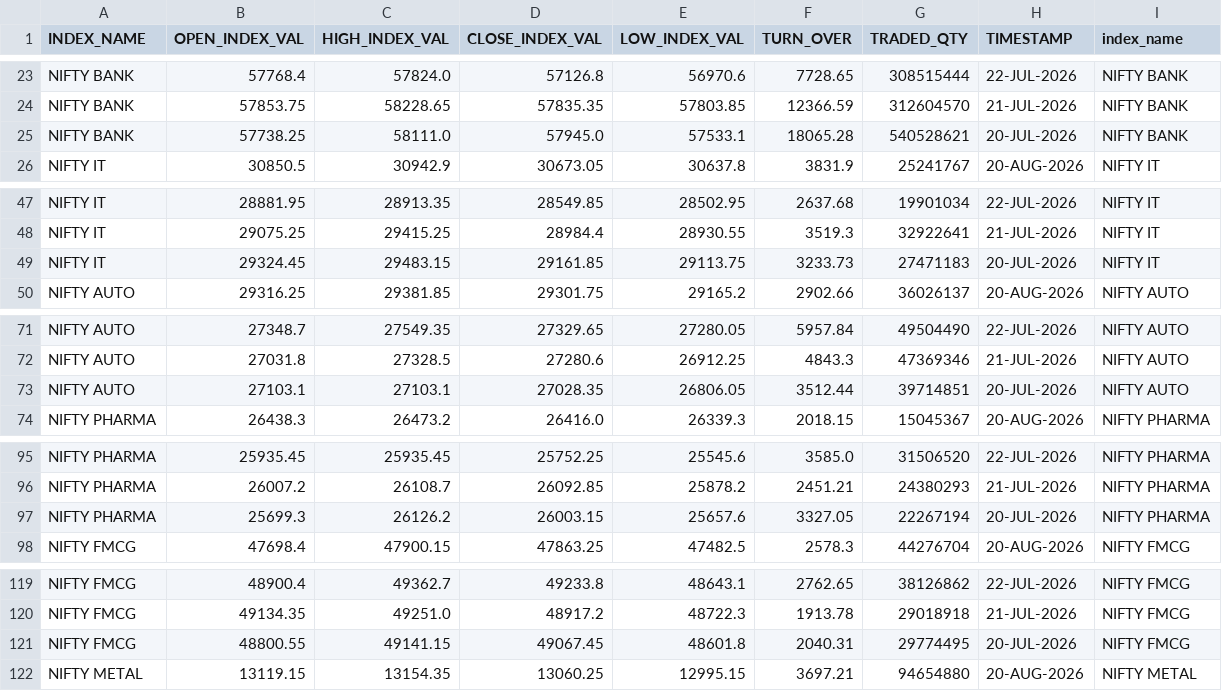
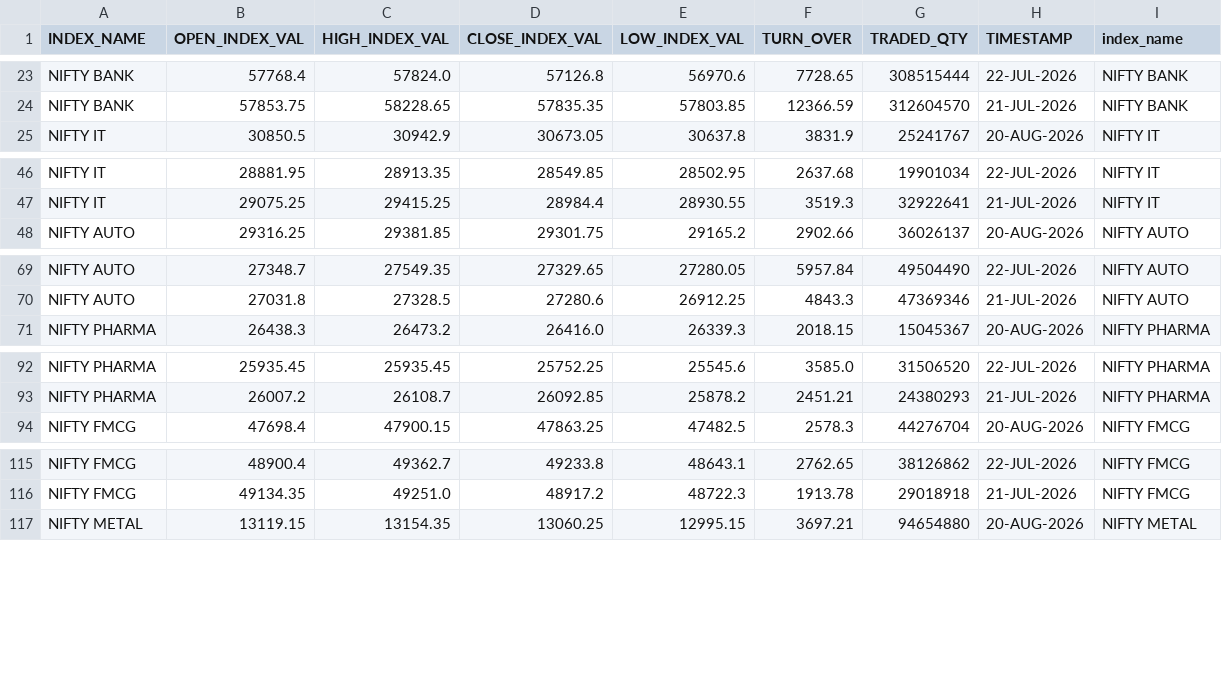
Before and after one commit to Aruj-Singh/nse-dashboard, a CSV file: data/sector_history.csv, drawn as a sheet; only a part is shown, gaps mark what is left out; the diff covers the shown part only; the diff names each change by its address in the sheet, - before the commit and + after, or states it on an @@ line.

```diff
--- a/data/sector_history.csv
+++ b/data/sector_history.csv
-row 25: NIFTY BANK | 57738.25 | 58111.0 | 57945.0 | 57533.1 | 18065.28 | 540528621 | 20-JUL-2026 | NIFTY BANK
-row 49: NIFTY IT | 29324.45 | 29483.15 | 29161.85 | 29113.75 | 3233.73 | 27471183 | 20-JUL-2026 | NIFTY IT
-row 73: NIFTY AUTO | 27103.1 | 27103.1 | 27028.35 | 26806.05 | 3512.44 | 39714851 | 20-JUL-2026 | NIFTY AUTO
-row 97: NIFTY PHARMA | 25699.3 | 26126.2 | 26003.15 | 25657.6 | 3327.05 | 22267194 | 20-JUL-2026 | NIFTY PHARMA
-row 121: NIFTY FMCG | 48800.55 | 49141.15 | 49067.45 | 48601.8 | 2040.31 | 29774495 | 20-JUL-2026 | NIFTY FMCG
```
Also changed, not shown: 10 removed rows elsewhere in this file, data/most_active_value.csv, data/most_active_volume.csv, 5 other files.
